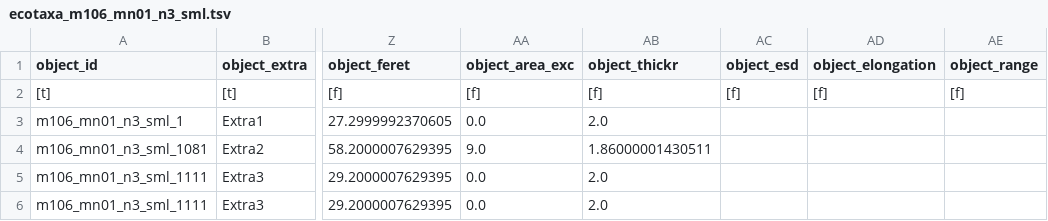
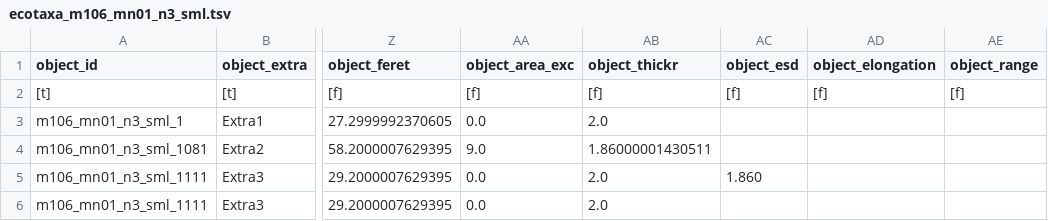
Before and after one commit to ecotaxa/ecotaxa_back, a TSV file: QA/py/data/import_test_plus/m106_mn01_n3_sml/ecotaxa_m106_mn01_n3_sml.tsv, drawn as a sheet; only a part is shown, gaps mark what is left out; the diff names each change by its address in the sheet, - before the commit and + after, or states it on an @@ line.

Commit message:
A bit more cases: empty value and trailing tab

```diff
--- a/QA/py/data/import_test_plus/m106_mn01_n3_sml/ecotaxa_m106_mn01_n3_sml.tsv
+++ b/QA/py/data/import_test_plus/m106_mn01_n3_sml/ecotaxa_m106_mn01_n3_sml.tsv
-AC5 (object_esd): (empty)
+AC5 (object_esd): 1.860
```
Also changed, not shown: 1 other file.
